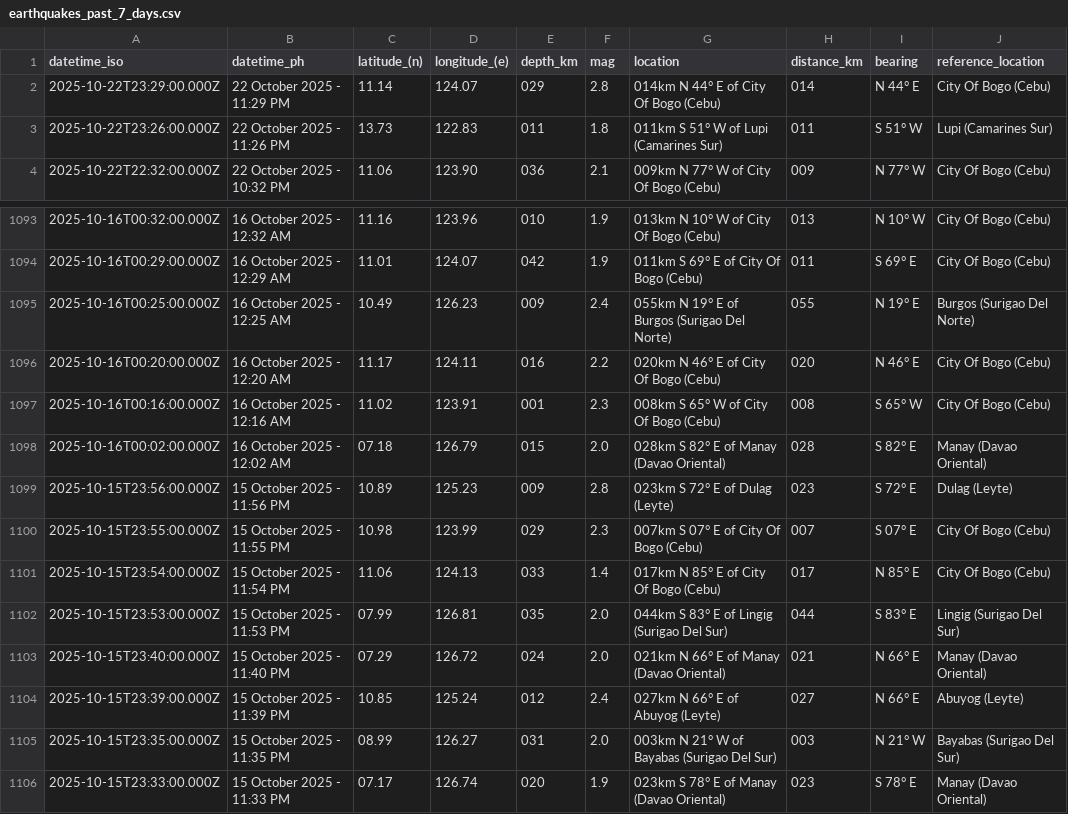
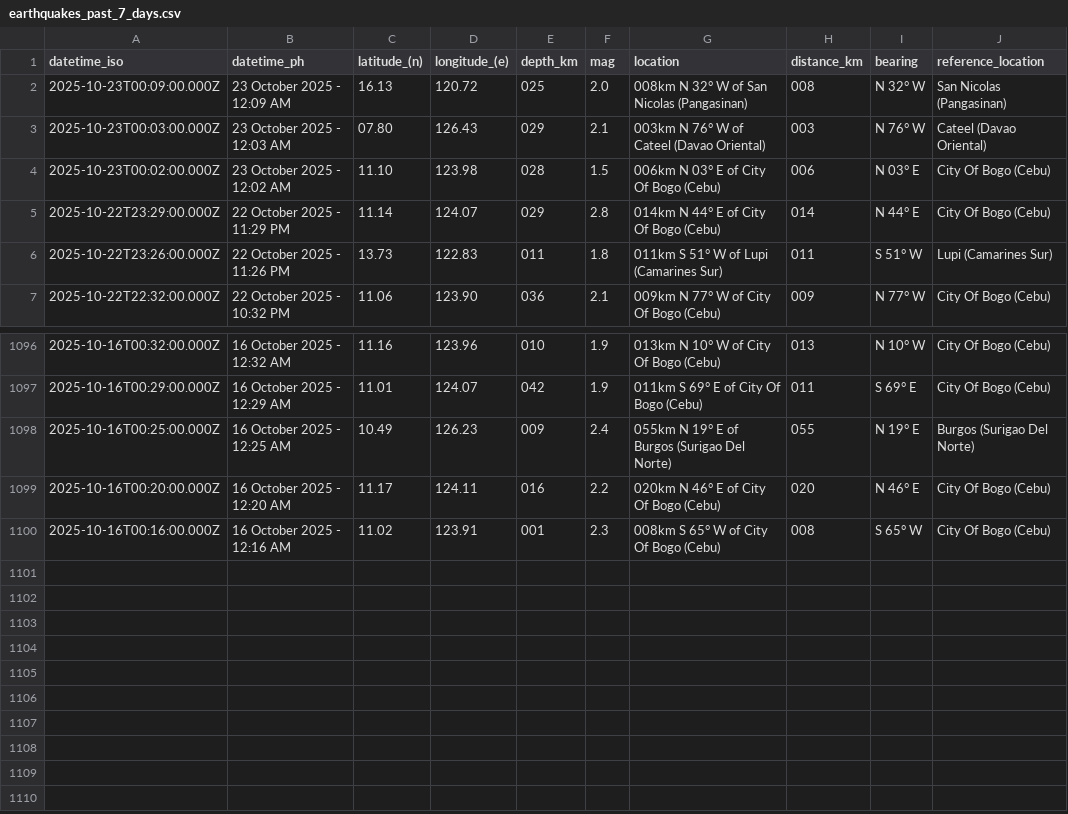
Before and after one commit to Waytii/chamthesleeptalker, a CSV file: earthquakes_past_7_days.csv, drawn as a sheet; only a part is shown, gaps mark what is left out.

```diff
--- a/earthquakes_past_7_days.csv
+++ b/earthquakes_past_7_days.csv
@@ -1,2 +1,5 @@
 datetime_iso,datetime_ph,latitude_(n),longitude_(e),depth_km,mag,location,distance_km,bearing,reference_location
+2025-10-23T00:09:00.000Z,23 October 2025 - 12:09 AM,16.13,120.72,025,2.0,008km N 32° W of San Nicolas (Pangasinan),008,N 32° W,San Nicolas (Pangasinan)
+2025-10-23T00:03:00.000Z,23 October 2025 - 12:03 AM,07.80,126.43,029,2.1,003km N 76° W of Cateel (Davao Oriental),003,N 76° W,Cateel (Davao Oriental)
+2025-10-23T00:02:00.000Z,23 October 2025 - 12:02 AM,11.10,123.98,028,1.5,006km N 03° E of City Of Bogo (Cebu),006,N 03° E,City Of Bogo (Cebu)
 2025-10-22T23:29:00.000Z,22 October 2025 - 11:29 PM,11.14,124.07,029,2.8,014km N 44° E of City Of Bogo (Cebu),014,N 44° E,City Of Bogo (Cebu)
@@ -1097,10 +1100 @@ datetime_iso,datetime_ph,latitude_(n),longitude_(e),depth_km,mag,location,distan
 2025-10-16T00:16:00.000Z,16 October 2025 - 12:16 AM,11.02,123.91,001,2.3,008km S 65° W of City Of Bogo (Cebu),008,S 65° W,City Of Bogo (Cebu)
-2025-10-16T00:02:00.000Z,16 October 2025 - 12:02 AM,07.18,126.79,015,2.0,028km S 82° E of Manay (Davao Oriental),028,S 82° E,Manay (Davao Oriental)
-2025-10-15T23:56:00.000Z,15 October 2025 - 11:56 PM,10.89,125.23,009,2.8,023km S 72° E of Dulag (Leyte),023,S 72° E,Dulag (Leyte)
-2025-10-15T23:55:00.000Z,15 October 2025 - 11:55 PM,10.98,123.99,029,2.3,007km S 07° E of City Of Bogo (Cebu),007,S 07° E,City Of Bogo (Cebu)
-2025-10-15T23:54:00.000Z,15 October 2025 - 11:54 PM,11.06,124.13,033,1.4,017km N 85° E of City Of Bogo (Cebu),017,N 85° E,City Of Bogo (Cebu)
-2025-10-15T23:53:00.000Z,15 October 2025 - 11:53 PM,07.99,126.81,035,2.0,044km S 83° E of Lingig (Surigao Del Sur),044,S 83° E,Lingig (Surigao Del Sur)
-2025-10-15T23:40:00.000Z,15 October 2025 - 11:40 PM,07.29,126.72,024,2.0,021km N 66° E of Manay (Davao Oriental),021,N 66° E,Manay (Davao Oriental)
-2025-10-15T23:39:00.000Z,15 October 2025 - 11:39 PM,10.85,125.24,012,2.4,027km N 66° E of Abuyog (Leyte),027,N 66° E,Abuyog (Leyte)
-2025-10-15T23:35:00.000Z,15 October 2025 - 11:35 PM,08.99,126.27,031,2.0,003km N 21° W of Bayabas (Surigao Del Sur),003,N 21° W,Bayabas (Surigao Del Sur)
-2025-10-15T23:33:00.000Z,15 October 2025 - 11:33 PM,07.17,126.74,020,1.9,023km S 78° E of Manay (Davao Oriental),023,S 78° E,Manay (Davao Oriental)
```
Also changed, not shown: earthquake_summary_stats.csv, earthquakes.csv, 5 other files.
